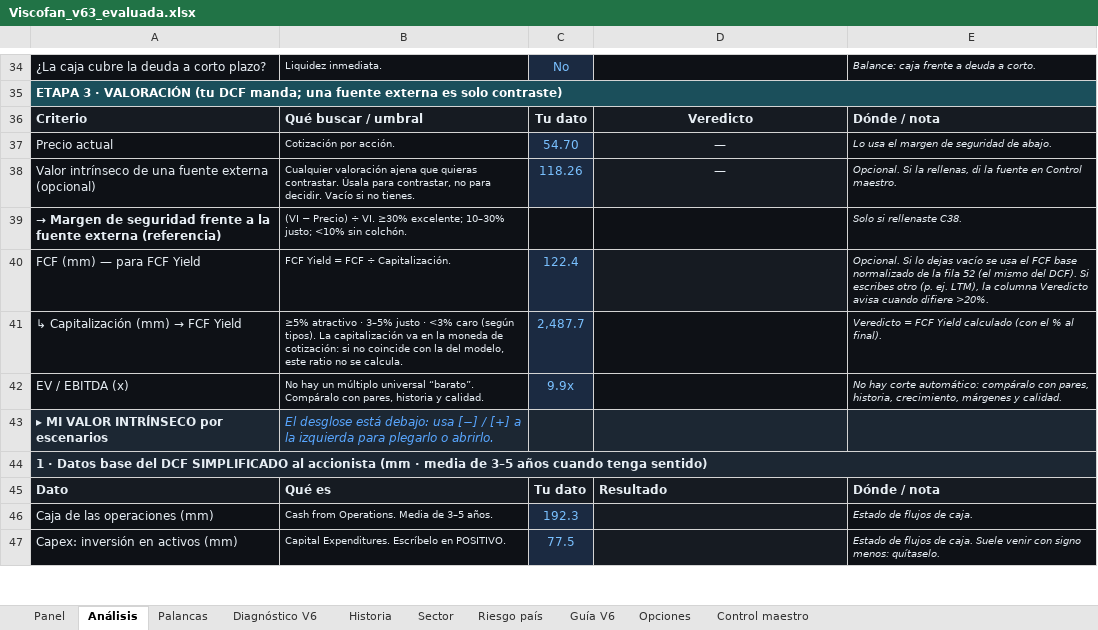
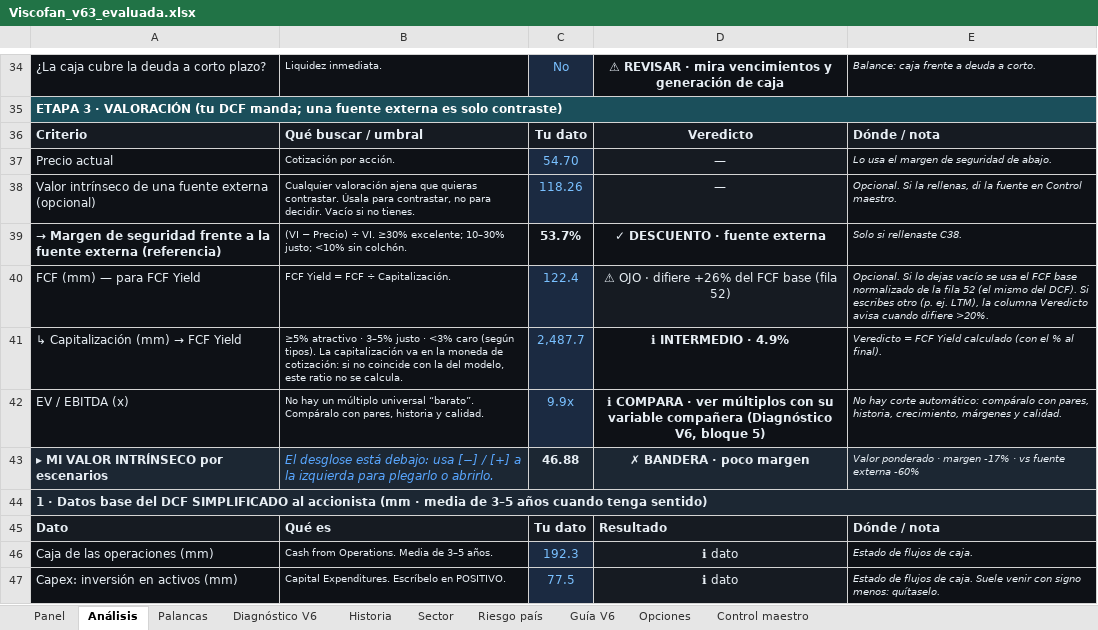
Before and after one commit to jluisplagos/Joselito, an Excel workbook: personaje_v2/empresas_v2/Viscofan/Viscofan_v63_evaluada.xlsx, sheet Análisis, drawn as a sheet; only a part is shown, gaps mark what is left out; values as stored, in another font and other column widths than the file's, no borders; conditional formats not drawn; the diff covers the shown part only; the diff names each change by its address in the sheet, - before the commit and + after, or states it on an @@ line.

```diff
--- a/personaje_v2/empresas_v2/Viscofan/Viscofan_v63_evaluada.xlsx (sheet Análisis)
+++ b/personaje_v2/empresas_v2/Viscofan/Viscofan_v63_evaluada.xlsx (sheet Análisis)
-D34: (empty)
+D34: ⚠ REVISAR · mira vencimientos y generación de caja
-C39: (empty)
+C39: 53.7%
-D39: (empty)
+D39: ✓ DESCUENTO · fuente externa
-D40: (empty)
+D40: ⚠ OJO · difiere +26% del FCF base (fila 52)
-D41: (empty)
+D41: ℹ INTERMEDIO · 4.9%
-D42: (empty)
+D42: ℹ COMPARA · ver múltiplos con su variable compañera (Diagnóstico V6, bloque 5)
-C43: (empty)
+C43: 46.88
-D43: (empty)
+D43: ✗ BANDERA · poco margen
-E43: (empty)
+E43: Valor ponderado · margen -17% · vs fuente externa -60%
-D46:D47: (empty)
+D46:D47: ℹ dato
```
Also changed, not shown: 5 added rows, 5 removed rows and 81 edited cells elsewhere in this sheet, sheet Control maestro, sheet Diagnóstico V6, sheet Panel, sheet Historia, sheet Palancas, hidden cells, 25 other files.
